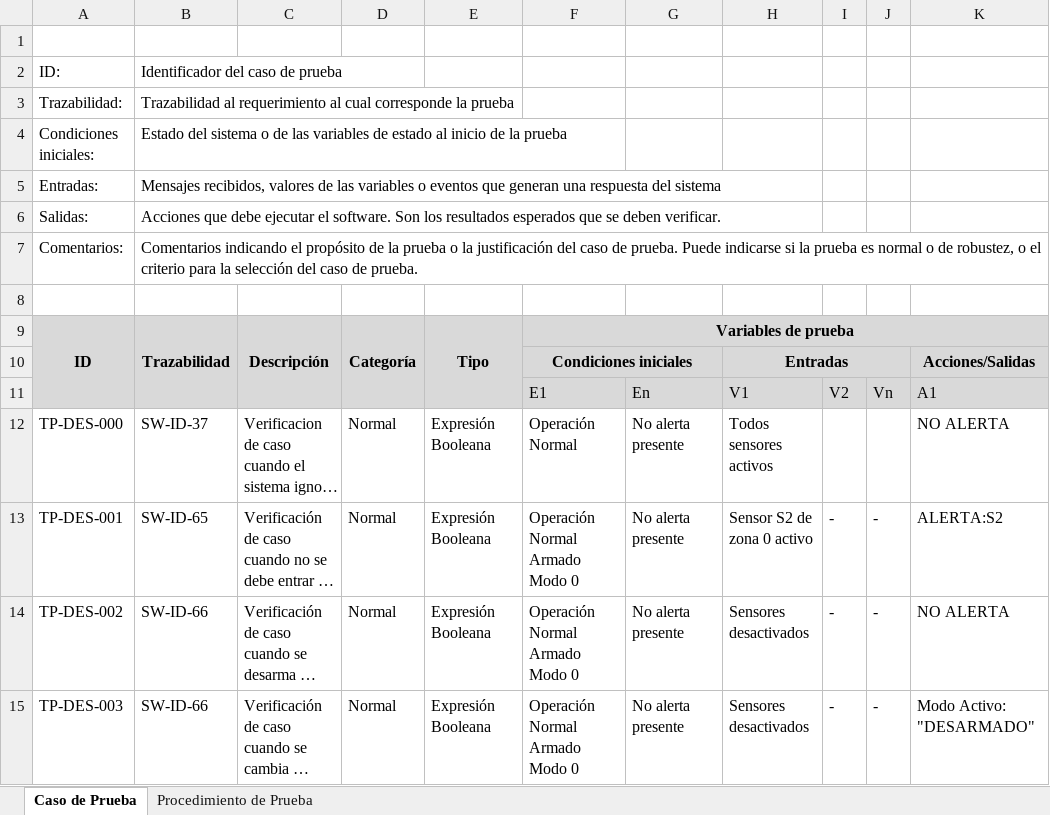
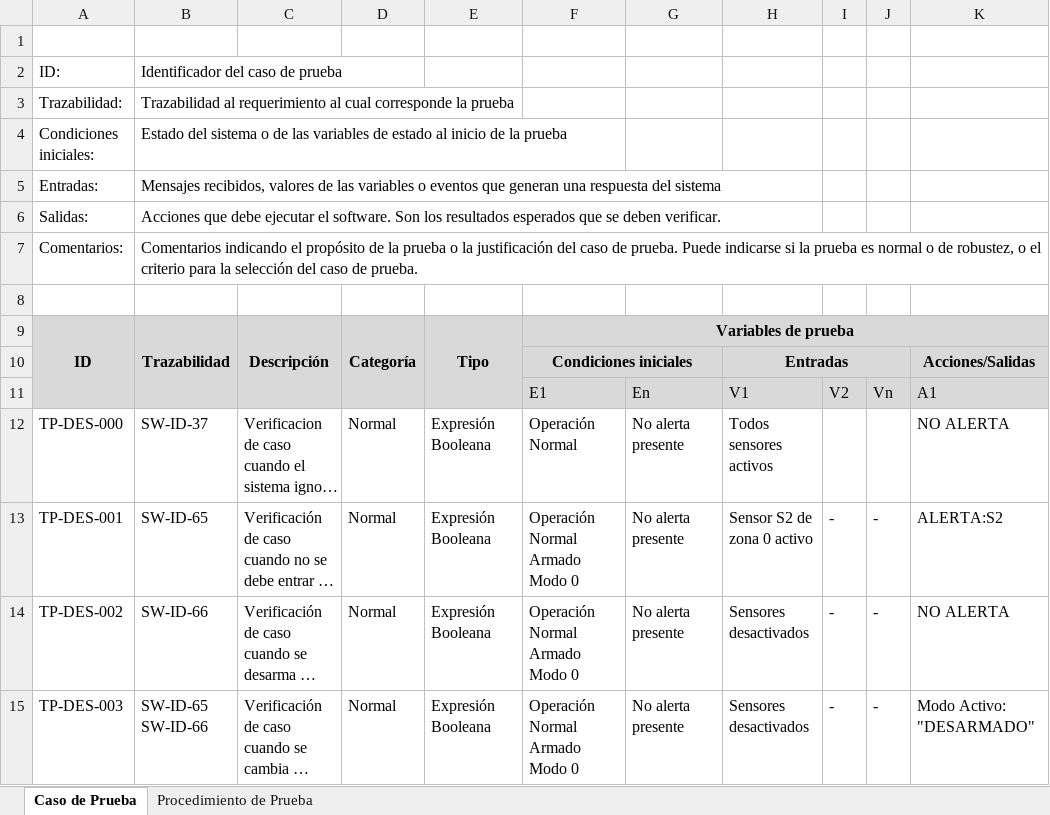
Before and after one commit to VictorSanchezAlpizar/Repo_SSH, an Excel workbook: Docs/Tarea5-6/TP-DES.xlsx, sheet Caso de Prueba, drawn as a sheet; only a part is shown; long unchanged cells end in …; values as stored, in another font and other column widths than the file's, no borders; ↵ is a line break in a cell; the diff names each change by its address in the sheet, - before the commit and + after, or states it on an @@ line.

```diff
--- a/Docs/Tarea5-6/TP-DES.xlsx (sheet Caso de Prueba)
+++ b/Docs/Tarea5-6/TP-DES.xlsx (sheet Caso de Prueba)
-B15: SW-ID-66
+B15: SW-ID-65 ↵ SW-ID-66
```
Also changed, not shown: sheet Procedimiento de Prueba, Docs/Tarea5-6/TP-MOD0.xlsx, 3 other files.
